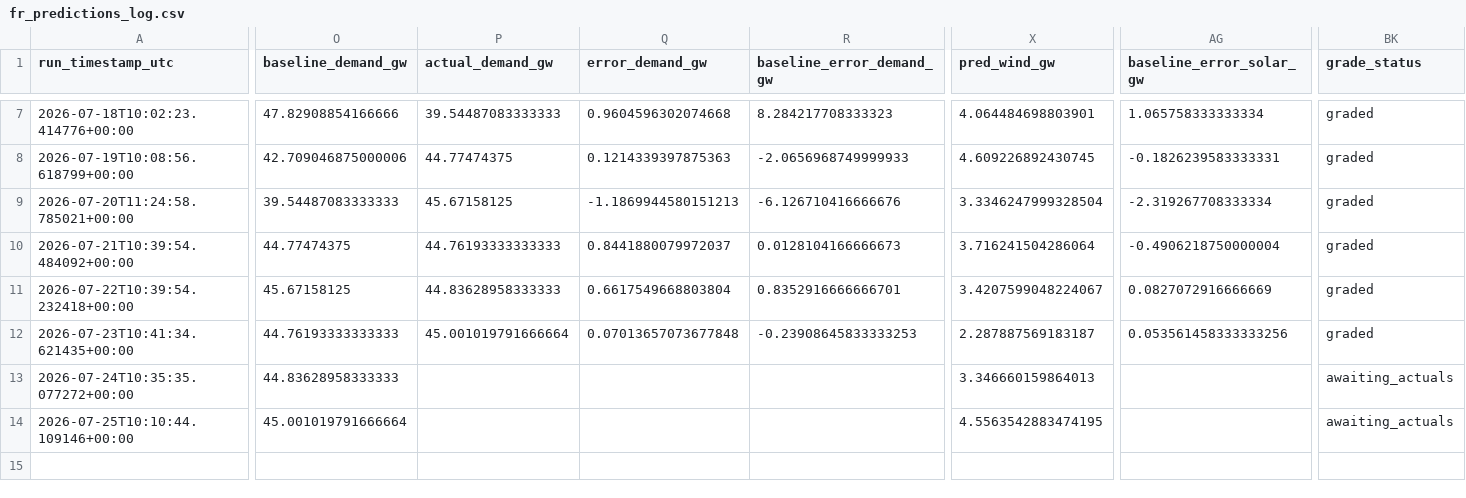
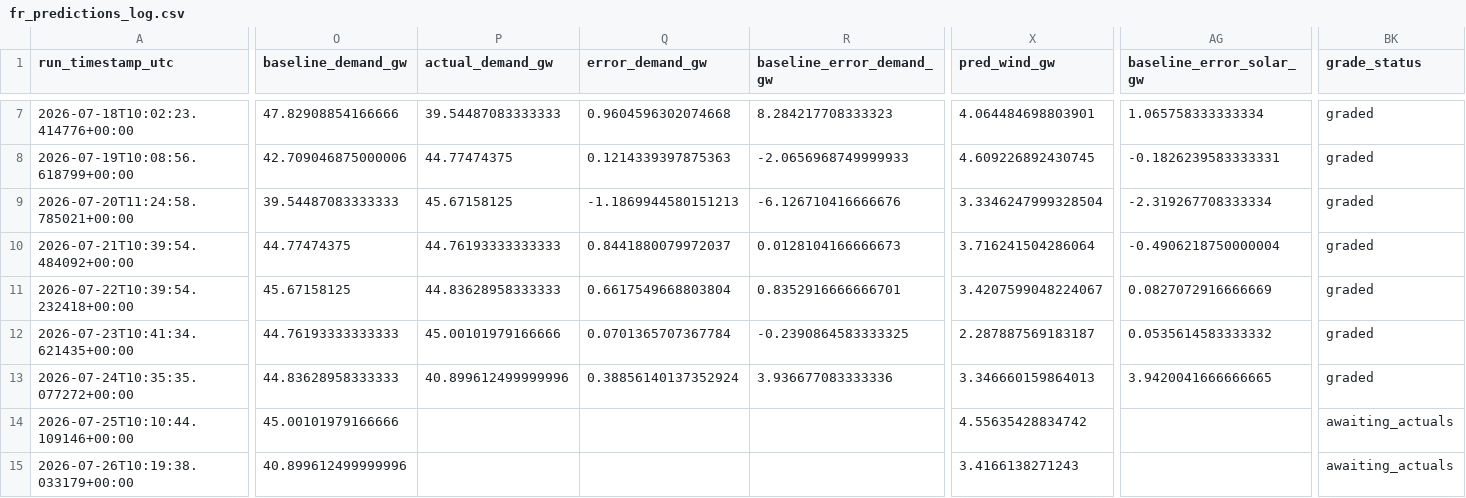
Before and after one commit to Evanssdas/France-Power-Market-Platform, a CSV file: fr_predictions_log.csv, drawn as a sheet; only a part is shown, gaps mark what is left out; rows hold the shown columns only; the diff covers the shown part only; the diff names each change by its address in the sheet, - before the commit and + after, or states it on an @@ line.

```diff
--- a/fr_predictions_log.csv
+++ b/fr_predictions_log.csv
-P12 (actual_demand_gw): 45.001019791666664
+P12 (actual_demand_gw): 45.00101979166666
-Q12 (error_demand_gw): 0.07013657073677848
+Q12 (error_demand_gw): 0.0701365707367784
-R12 (baseline_error_demand_gw): -0.23908645833333253
+R12 (baseline_error_demand_gw): -0.2390864583333325
-AG12 (baseline_error_solar_gw): 0.053561458333333256
+AG12 (baseline_error_solar_gw): 0.0535614583333332
-P13 (actual_demand_gw): (empty)
+P13 (actual_demand_gw): 40.899612499999996
-Q13 (error_demand_gw): (empty)
+Q13 (error_demand_gw): 0.38856140137352924
-R13 (baseline_error_demand_gw): (empty)
+R13 (baseline_error_demand_gw): 3.936677083333336
-AG13 (baseline_error_solar_gw): (empty)
+AG13 (baseline_error_solar_gw): 3.9420041666666665
-BK13 (grade_status): awaiting_actuals
+BK13 (grade_status): graded
-O14 (baseline_demand_gw): 45.001019791666664
+O14 (baseline_demand_gw): 45.00101979166666
-X14 (pred_wind_gw): 4.5563542883474195
+X14 (pred_wind_gw): 4.55635428834742
+row 15: 2026-07-26T10:19:38.033179+00:00 | 40.899612499999996 |  |  |  | 3.4166138271243 |  | awaiting_actuals
```
Also changed, not shown: 21 edited cells elsewhere in this file, 2 other files.
